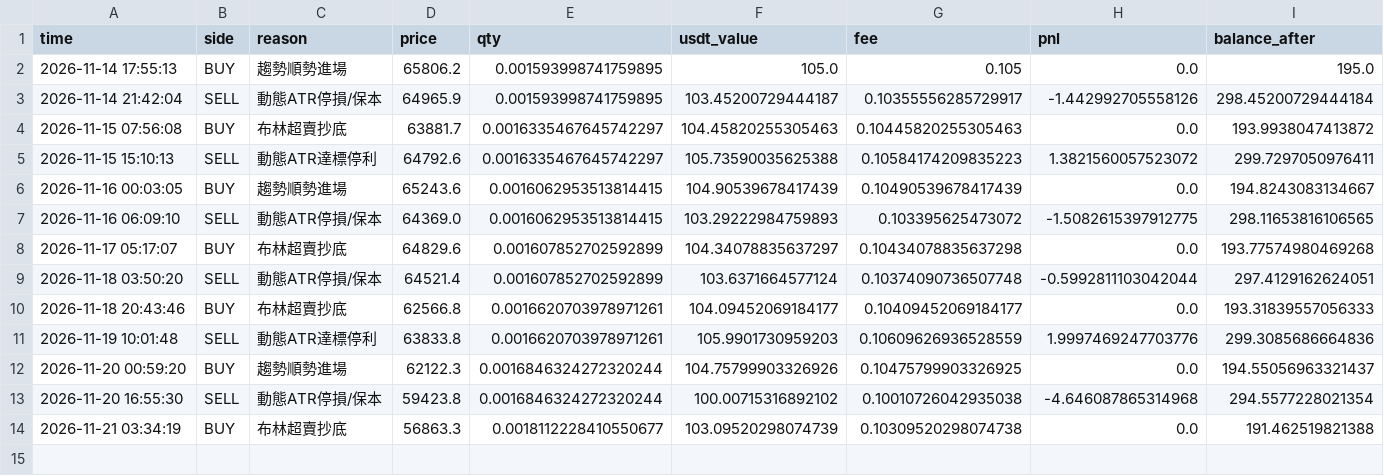
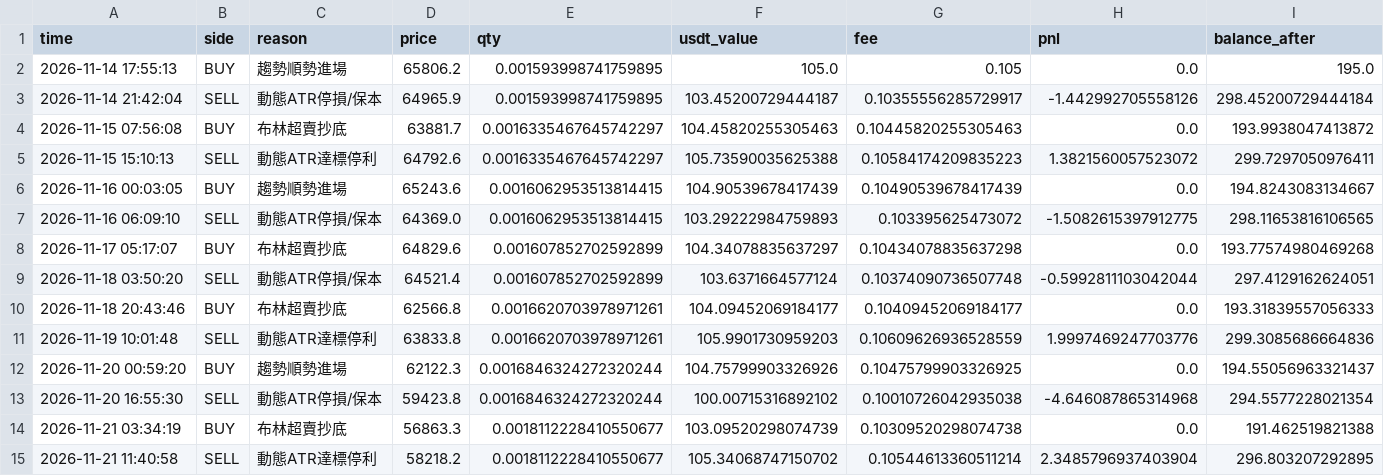
Before and after one commit to GG8767/dashboard, a CSV file: trade_history.csv, drawn as a sheet.

Commit message:
Sync live ledger data

```diff
--- a/trade_history.csv
+++ b/trade_history.csv
@@ -14 +14,2 @@ time,side,reason,price,qty,usdt_value,fee,pnl,balance_after
 2026-11-21 03:34:19,BUY,布林超賣抄底,56863.3,0.0018112228410550677,103.09520298074739,0.10309520298074738,0.0,191.462519821388
+2026-11-21 11:40:58,SELL,動態ATR達標停利,58218.2,0.0018112228410550677,105.34068747150702,0.10544613360511214,2.3485796937403904,296.803207292895
```
Also changed, not shown: 1 other file.
